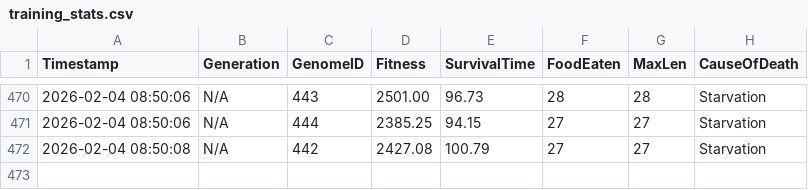
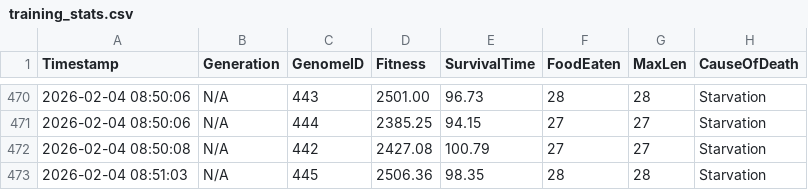
Before and after one commit to dzaczek/slbot, a CSV file: training_stats.csv, drawn as a sheet; only a part is shown, gaps mark what is left out.

Commit message:
STATS: 2026-02-04 08:51

```diff
--- a/training_stats.csv
+++ b/training_stats.csv
@@ -472 +472,2 @@ Timestamp,Generation,GenomeID,Fitness,SurvivalTime,FoodEaten,MaxLen,CauseOfDeath
 2026-02-04 08:50:08,N/A,442,2427.08,100.79,27,27,Starvation
+2026-02-04 08:51:03,N/A,445,2506.36,98.35,28,28,Starvation
```
Also changed, not shown: 2 other files.
